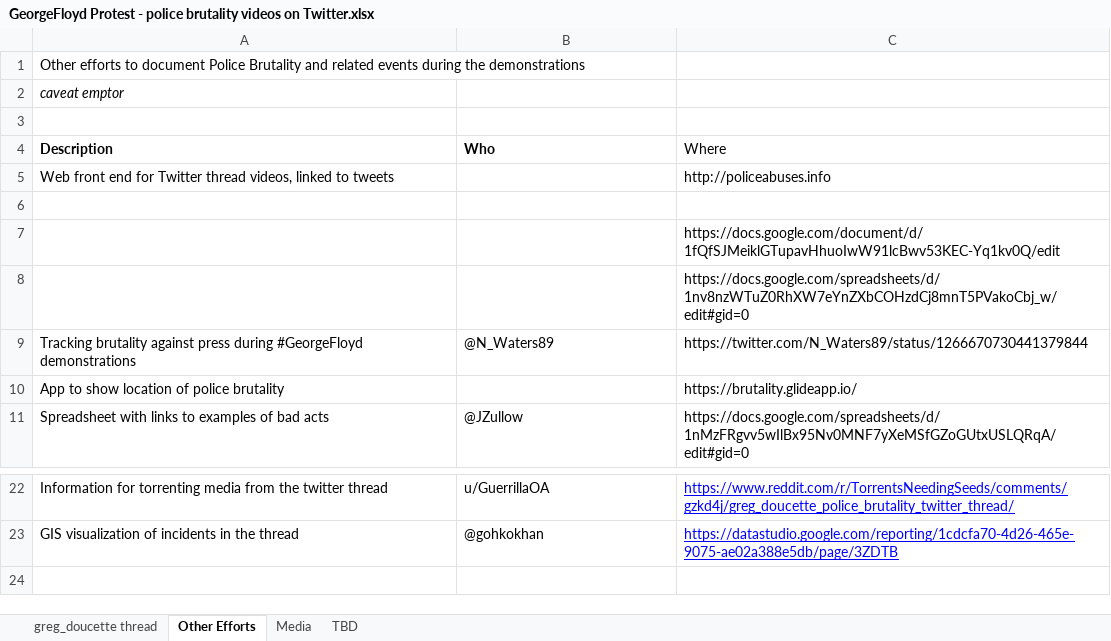
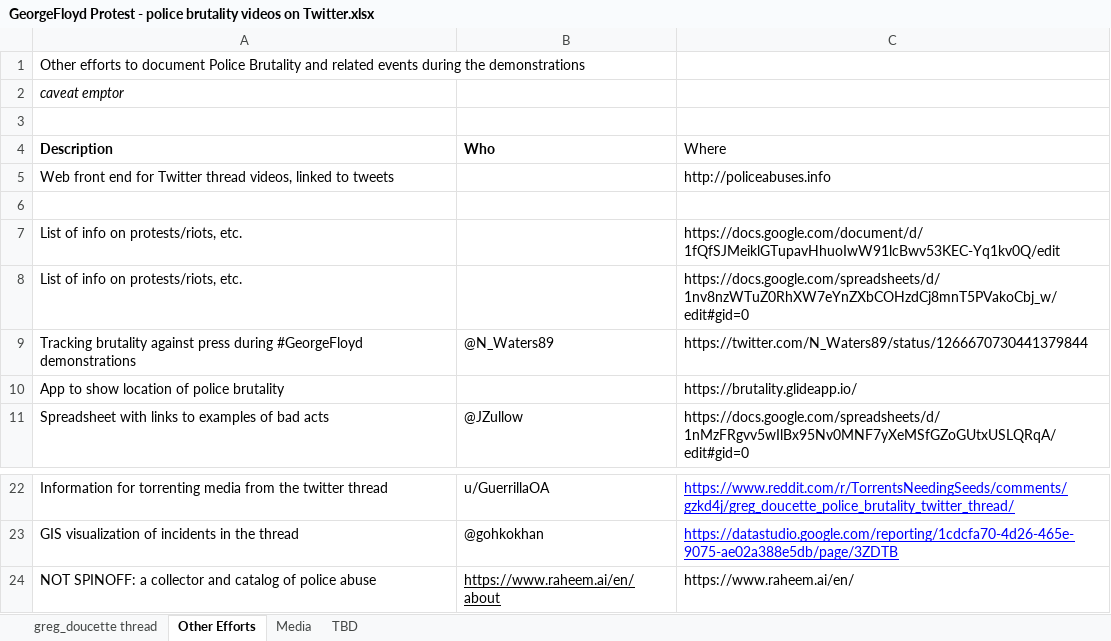
Before and after one commit to maminian/brutality-map, an Excel workbook: GeorgeFloyd Protest - police brutality videos on Twitter.xlsx, sheet Other Efforts, drawn as a sheet; only a part is shown, gaps mark what is left out; values as stored, in another font and other column widths than the file's, no borders; charts and pictures not drawn; the diff names each change by its address in the sheet, - before the commit and + after, or states it on an @@ line.

```diff
--- a/GeorgeFloyd Protest - police brutality videos on Twitter.xlsx (sheet Other Efforts)
+++ b/GeorgeFloyd Protest - police brutality videos on Twitter.xlsx (sheet Other Efforts)
-A7:A8 (Description): (empty)
+A7:A8 (Description): List of info on protests/riots, etc.
+row 24: NOT SPINOFF: a collector and catalog of police abuse | https://www.raheem.ai/en/about | https://www.raheem.ai/en/
```
Also changed, not shown: sheet greg_doucette thread, sheet Media, formulas that keep their value.
